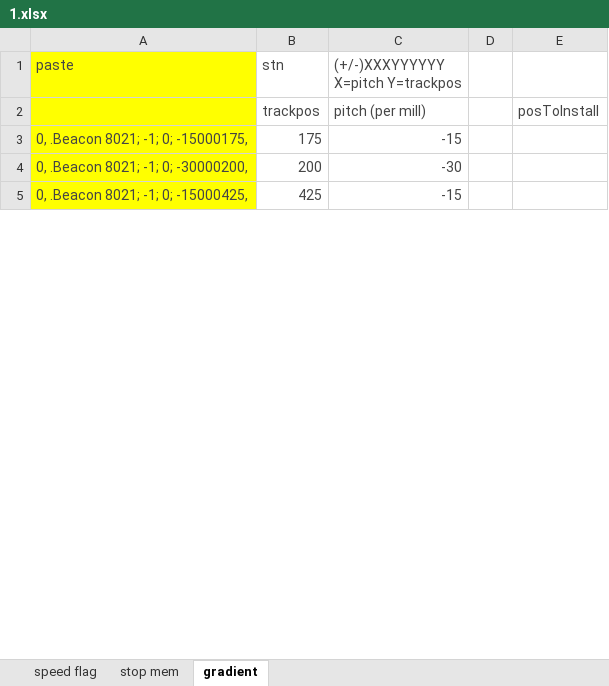
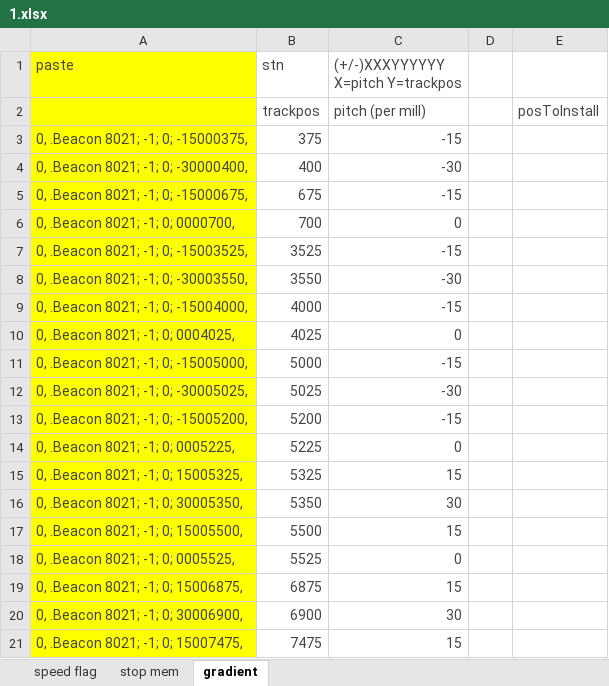
Before and after one commit to hkgsherlock/hkhr-atp2, an Excel workbook: 1.xlsx, sheet gradient, drawn as a sheet; only a part is shown; values as stored, in another font and other column widths than the file's, no borders; addresses are those after the commit; the diff covers the shown part only; the diff names each change by its address in the sheet, - before the commit and + after, or states it on an @@ line.

```diff
--- a/1.xlsx (sheet gradient)
+++ b/1.xlsx (sheet gradient)
-A3 (paste): 0, .Beacon 8021; -1; 0; -15000175,
+A3 (paste): 0, .Beacon 8021; -1; 0; -15000375,
-B3 (stn): 175
+B3 (stn): 375
-A4 (paste): 0, .Beacon 8021; -1; 0; -30000200,
+A4 (paste): 0, .Beacon 8021; -1; 0; -30000400,
-B4 (stn): 200
+B4 (stn): 400
+row 5: 0, .Beacon 8021; -1; 0; -15000675, | 675 | -15
+row 6: 0, .Beacon 8021; -1; 0; 0000700, | 700 | 0
+row 7: 0, .Beacon 8021; -1; 0; -15003525, | 3525 | -15
+row 8: 0, .Beacon 8021; -1; 0; -30003550, | 3550 | -30
+row 9: 0, .Beacon 8021; -1; 0; -15004000, | 4000 | -15
+row 10: 0, .Beacon 8021; -1; 0; 0004025, | 4025 | 0
+row 11: 0, .Beacon 8021; -1; 0; -15005000, | 5000 | -15
+row 12: 0, .Beacon 8021; -1; 0; -30005025, | 5025 | -30
-A13 (paste): 0, .Beacon 8021; -1; 0; -15000425,
+A13 (paste): 0, .Beacon 8021; -1; 0; -15005200,
-B13 (stn): 425
+B13 (stn): 5200
+row 14: 0, .Beacon 8021; -1; 0; 0005225, | 5225 | 0
+row 15: 0, .Beacon 8021; -1; 0; 15005325, | 5325 | 15
+row 16: 0, .Beacon 8021; -1; 0; 30005350, | 5350 | 30
+row 17: 0, .Beacon 8021; -1; 0; 15005500, | 5500 | 15
+row 18: 0, .Beacon 8021; -1; 0; 0005525, | 5525 | 0
+row 19: 0, .Beacon 8021; -1; 0; 15006875, | 6875 | 15
+row 20: 0, .Beacon 8021; -1; 0; 30006900, | 6900 | 30
+row 21: 0, .Beacon 8021; -1; 0; 15007475, | 7475 | 15
```
Also changed, not shown: 232 added rows, 3 removed rows and 4 edited cells elsewhere in this sheet, 10 other files.
